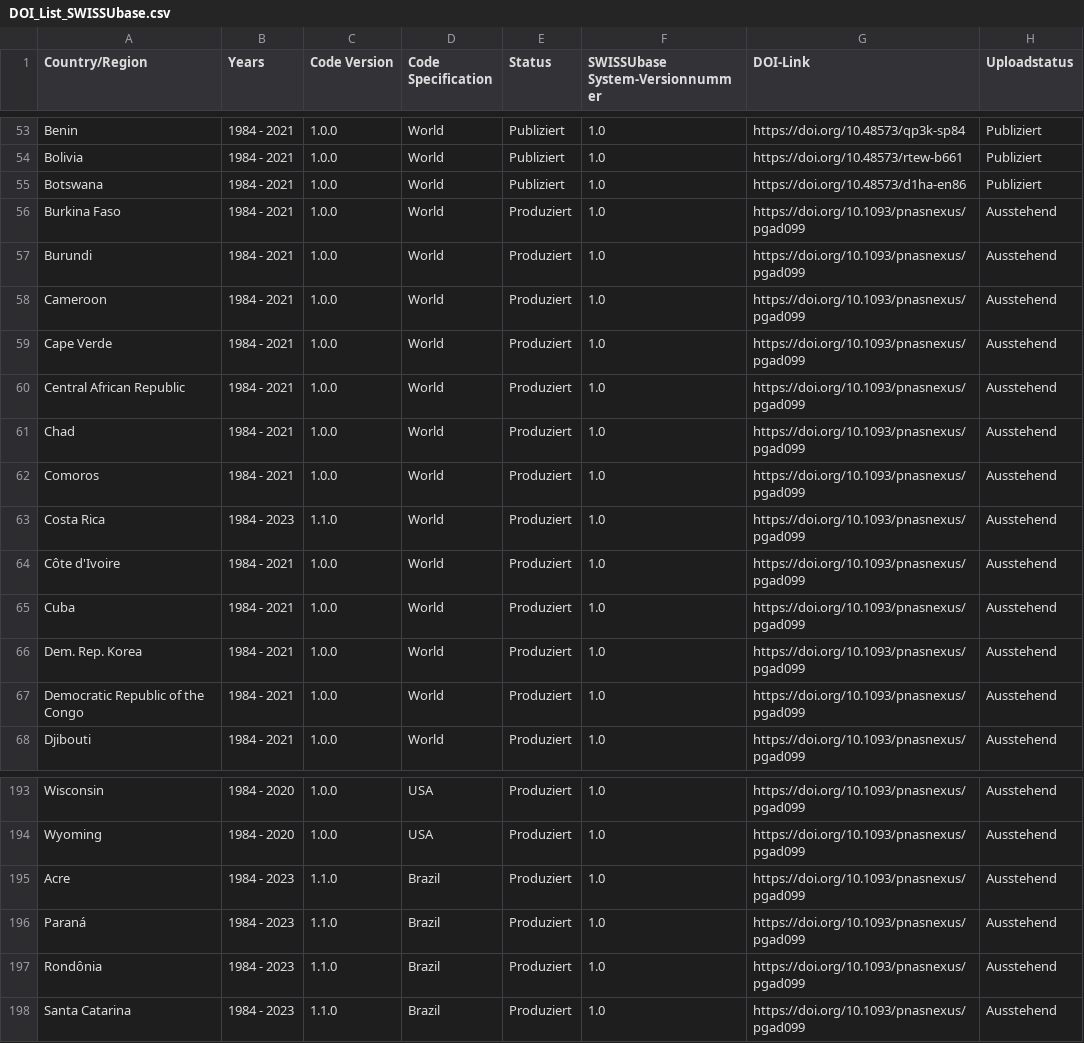
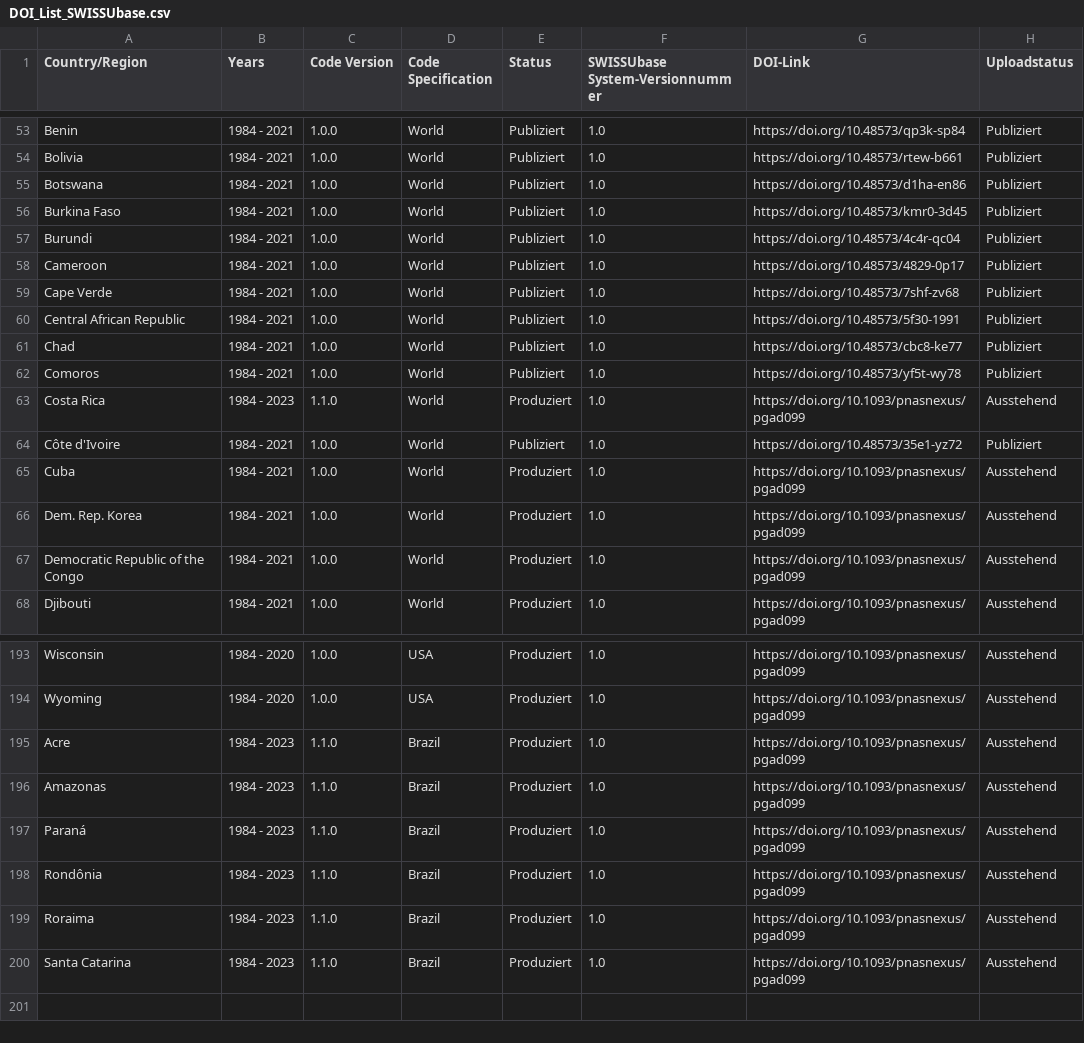
Before and after one commit to plehnert/surfacegroups, a CSV file: DOI_List_SWISSUbase.csv, drawn as a sheet; only a part is shown, gaps mark what is left out.

Commit message:
Update DOI_List_SWISSUbase.csv

```diff
--- a/DOI_List_SWISSUbase.csv
+++ b/DOI_List_SWISSUbase.csv
@@ -55,11 +55,11 @@ Bolivia,1984 - 2021,1.0.0,World,Publiziert,1.0,https://doi.org/10.48573/rtew-b66
 Botswana,1984 - 2021,1.0.0,World,Publiziert,1.0,https://doi.org/10.48573/d1ha-en86,Publiziert
-Burkina Faso,1984 - 2021,1.0.0,World,Produziert,1.0,https://doi.org/10.1093/pnasnexus/pgad099,Ausstehend
-Burundi,1984 - 2021,1.0.0,World,Produziert,1.0,https://doi.org/10.1093/pnasnexus/pgad099,Ausstehend
-Cameroon,1984 - 2021,1.0.0,World,Produziert,1.0,https://doi.org/10.1093/pnasnexus/pgad099,Ausstehend
-Cape Verde,1984 - 2021,1.0.0,World,Produziert,1.0,https://doi.org/10.1093/pnasnexus/pgad099,Ausstehend
-Central African Republic,1984 - 2021,1.0.0,World,Produziert,1.0,https://doi.org/10.1093/pnasnexus/pgad099,Ausstehend
-Chad,1984 - 2021,1.0.0,World,Produziert,1.0,https://doi.org/10.1093/pnasnexus/pgad099,Ausstehend
-Comoros,1984 - 2021,1.0.0,World,Produziert,1.0,https://doi.org/10.1093/pnasnexus/pgad099,Ausstehend
+Burkina Faso,1984 - 2021,1.0.0,World,Publiziert,1.0,https://doi.org/10.48573/kmr0-3d45,Publiziert
+Burundi,1984 - 2021,1.0.0,World,Publiziert,1.0,https://doi.org/10.48573/4c4r-qc04,Publiziert
+Cameroon,1984 - 2021,1.0.0,World,Publiziert,1.0,https://doi.org/10.48573/4829-0p17,Publiziert
+Cape Verde,1984 - 2021,1.0.0,World,Publiziert,1.0,https://doi.org/10.48573/7shf-zv68,Publiziert
+Central African Republic,1984 - 2021,1.0.0,World,Publiziert,1.0,https://doi.org/10.48573/5f30-1991,Publiziert
+Chad,1984 - 2021,1.0.0,World,Publiziert,1.0,https://doi.org/10.48573/cbc8-ke77,Publiziert
+Comoros,1984 - 2021,1.0.0,World,Publiziert,1.0,https://doi.org/10.48573/yf5t-wy78,Publiziert
 Costa Rica,1984 - 2023,1.1.0,World,Produziert,1.0,https://doi.org/10.1093/pnasnexus/pgad099,Ausstehend
-Côte d'Ivoire,1984 - 2021,1.0.0,World,Produziert,1.0,https://doi.org/10.1093/pnasnexus/pgad099,Ausstehend
+Côte d'Ivoire,1984 - 2021,1.0.0,World,Publiziert,1.0,https://doi.org/10.48573/35e1-yz72,Publiziert
 Cuba,1984 - 2021,1.0.0,World,Produziert,1.0,https://doi.org/10.1093/pnasnexus/pgad099,Ausstehend
@@ -195,4 +195,6 @@ Wyoming,1984 - 2020,1.0.0,USA,Produziert,1.0,https://doi.org/10.1093/pnasnexus/p
 Acre,1984 - 2023,1.1.0,Brazil,Produziert,1.0,https://doi.org/10.1093/pnasnexus/pgad099,Ausstehend
+Amazonas,1984 - 2023,1.1.0,Brazil,Produziert,1.0,https://doi.org/10.1093/pnasnexus/pgad099,Ausstehend
 Paraná,1984 - 2023,1.1.0,Brazil,Produziert,1.0,https://doi.org/10.1093/pnasnexus/pgad099,Ausstehend
 Rondônia,1984 - 2023,1.1.0,Brazil,Produziert,1.0,https://doi.org/10.1093/pnasnexus/pgad099,Ausstehend
+Roraima,1984 - 2023,1.1.0,Brazil,Produziert,1.0,https://doi.org/10.1093/pnasnexus/pgad099,Ausstehend
 Santa Catarina,1984 - 2023,1.1.0,Brazil,Produziert,1.0,https://doi.org/10.1093/pnasnexus/pgad099,Ausstehend
```
